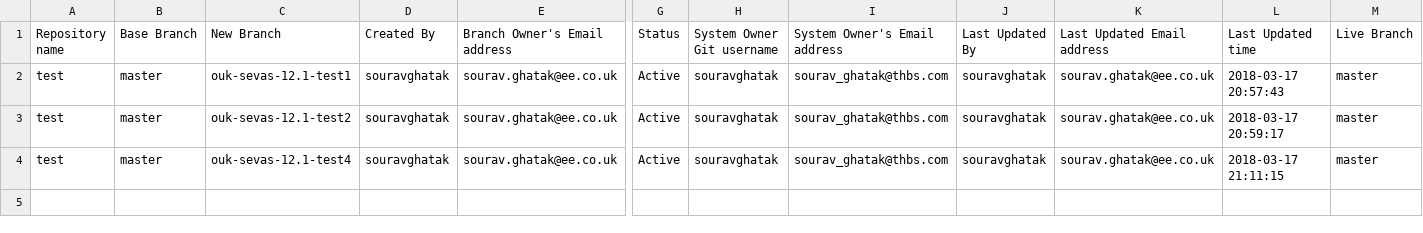
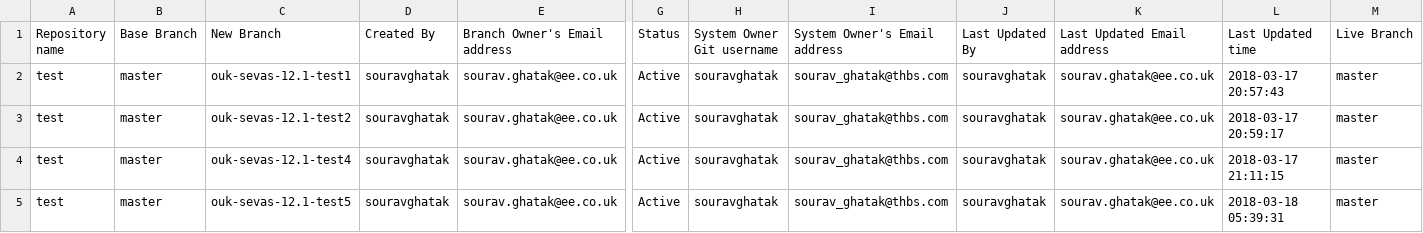
Before and after one commit to souravghatak/Tracker, a CSV file: test_tracker.csv, drawn as a sheet; only a part is shown, gaps mark what is left out; rows hold the shown columns only; the diff names each change by its address in the sheet, - before the commit and + after, or states it on an @@ line.

Commit message:
Created new branch : ouk-sevas-12.1-test5

```diff
--- a/test_tracker.csv
+++ b/test_tracker.csv
+row 5: test | master | ouk-sevas-12.1-test5 | souravghatak | sourav.ghatak@ee.co.uk | Active | souravghatak | sourav_ghatak@thbs.com | souravghatak | sourav.ghatak@ee.co.uk | 2018-03-18 05:39:31 | master
```
